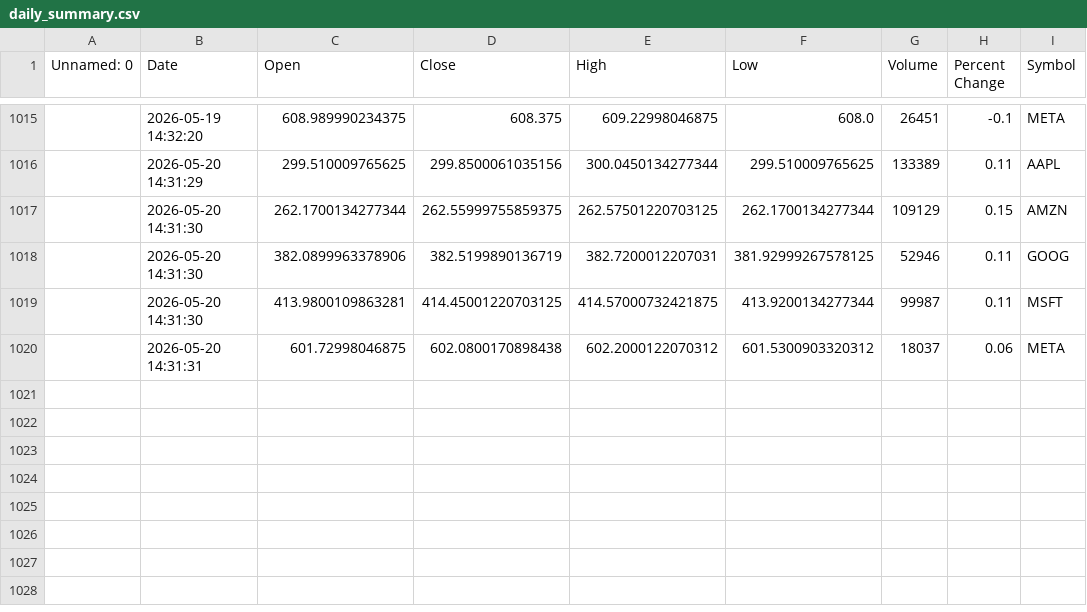
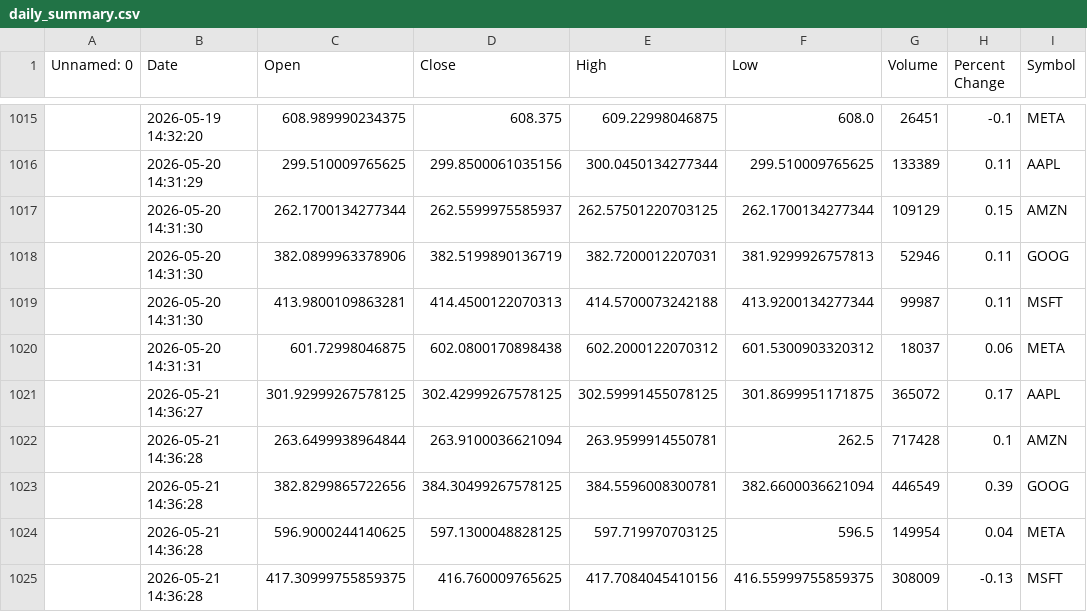
Before and after one commit to khshiptl/daily-market-insights, a CSV file: data/daily_summary.csv, drawn as a sheet; only a part is shown, gaps mark what is left out; the diff names each change by its address in the sheet, - before the commit and + after, or states it on an @@ line.

```diff
--- a/data/daily_summary.csv
+++ b/data/daily_summary.csv
-D1017 (Close): 262.55999755859375
+D1017 (Close): 262.5599975585937
-F1018 (Low): 381.92999267578125
+F1018 (Low): 381.9299926757813
-D1019 (Close): 414.45001220703125
+D1019 (Close): 414.4500122070313
-E1019 (High): 414.57000732421875
+E1019 (High): 414.5700073242188
+row 1021:  | 2026-05-21 14:36:27 | 301.92999267578125 | 302.42999267578125 | 302.59991455078125 | 301.8699951171875 | 365072 | 0.17 | AAPL
+row 1022:  | 2026-05-21 14:36:28 | 263.6499938964844 | 263.9100036621094 | 263.9599914550781 | 262.5 | 717428 | 0.1 | AMZN
+row 1023:  | 2026-05-21 14:36:28 | 382.8299865722656 | 384.30499267578125 | 384.5596008300781 | 382.6600036621094 | 446549 | 0.39 | GOOG
+row 1024:  | 2026-05-21 14:36:28 | 596.9000244140625 | 597.1300048828125 | 597.719970703125 | 596.5 | 149954 | 0.04 | META
+row 1025:  | 2026-05-21 14:36:28 | 417.30999755859375 | 416.760009765625 | 417.7084045410156 | 416.55999755859375 | 308009 | -0.13 | MSFT
```
